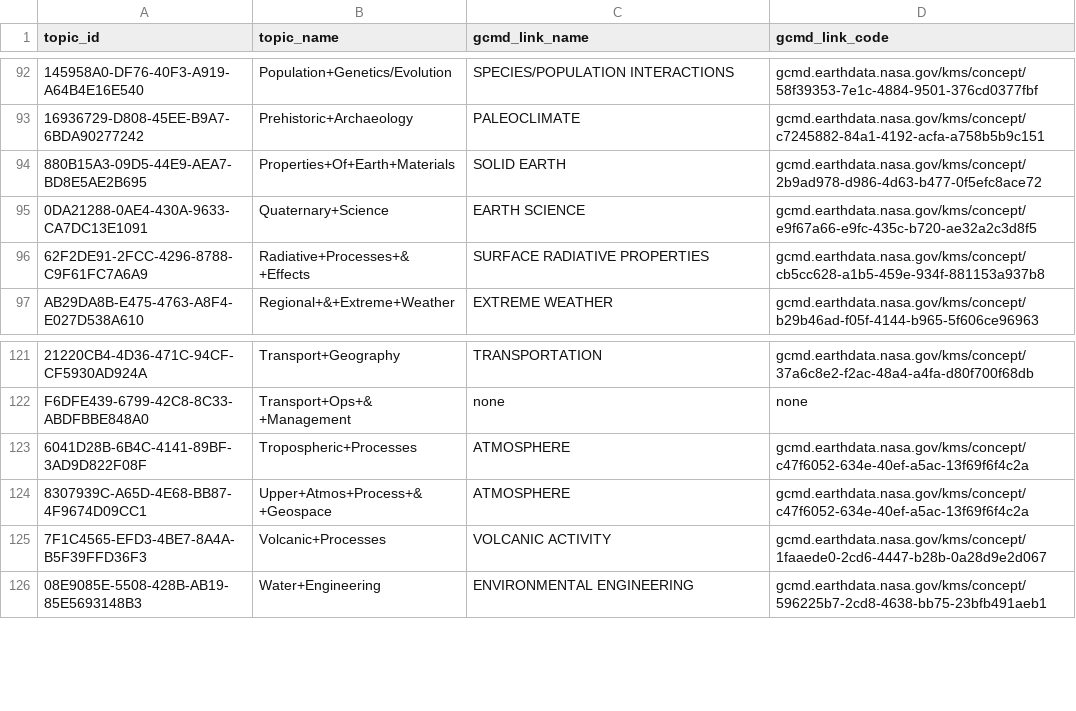
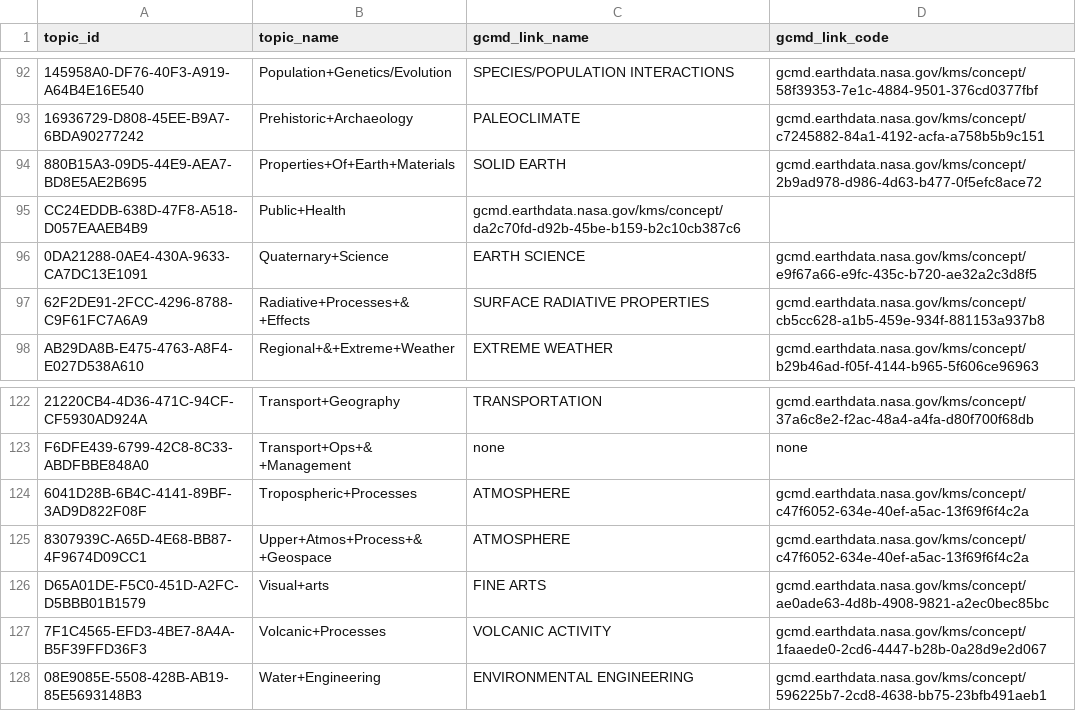
Before and after one commit to antarctica/nerc-arctic-office-projects-api, a CSV file: arctic_office_projects_api/bulk_importer/csvs/project_topics.csv, drawn as a sheet; only a part is shown, gaps mark what is left out; the diff names each change by its address in the sheet, - before the commit and + after, or states it on an @@ line.

```diff
--- a/arctic_office_projects_api/bulk_importer/csvs/project_topics.csv
+++ b/arctic_office_projects_api/bulk_importer/csvs/project_topics.csv
+row 95: CC24EDDB-638D-47F8-A518-D057EAAEB4B9 | Public+Health | gcmd.earthdata.nasa.gov/kms/concept/da2c70fd-d92b-45be-b159-b2c10cb387c6
+row 126: D65A01DE-F5C0-451D-A2FC-D5BBB01B1579 | Visual+arts | FINE ARTS | gcmd.earthdata.nasa.gov/kms/concept/ae0ade63-4d8b-4908-9821-a2ec0bec85bc
```
Also changed, not shown: arctic_office_projects_api/bulk_importer/csvs/project_organisations.csv, 3 other files.
